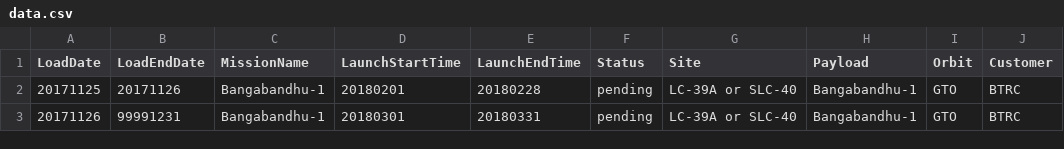
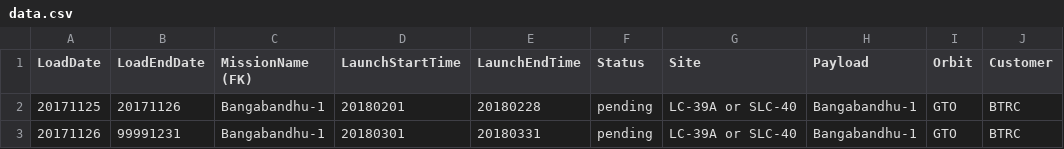
Before and after one commit to jacobkjaersgaardhansen/spacex-timeline, a CSV file: data.csv, drawn as a sheet.

Commit message:
Update data.csv

```diff
--- a/data.csv
+++ b/data.csv
@@ -1,2 +1,2 @@
-LoadDate, LoadEndDate, MissionName, LaunchStartTime, LaunchEndTime, Status, Site, Payload, Orbit, Customer
+LoadDate, LoadEndDate, MissionName (FK), LaunchStartTime, LaunchEndTime, Status, Site, Payload, Orbit, Customer
 20171125, 20171126, Bangabandhu-1, 20180201, 20180228, pending, LC-39A or SLC-40, Bangabandhu-1, GTO, BTRC
```
